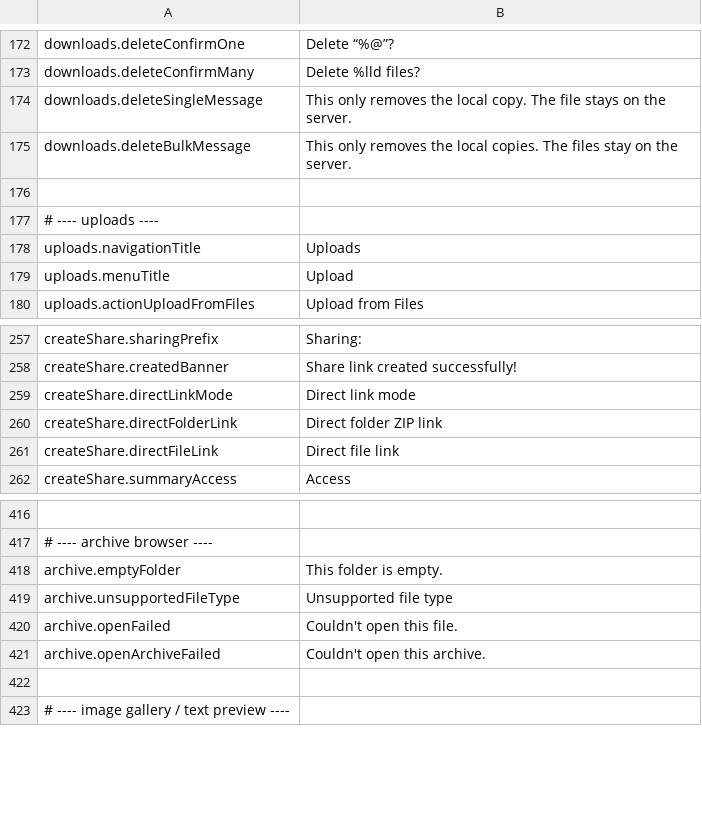
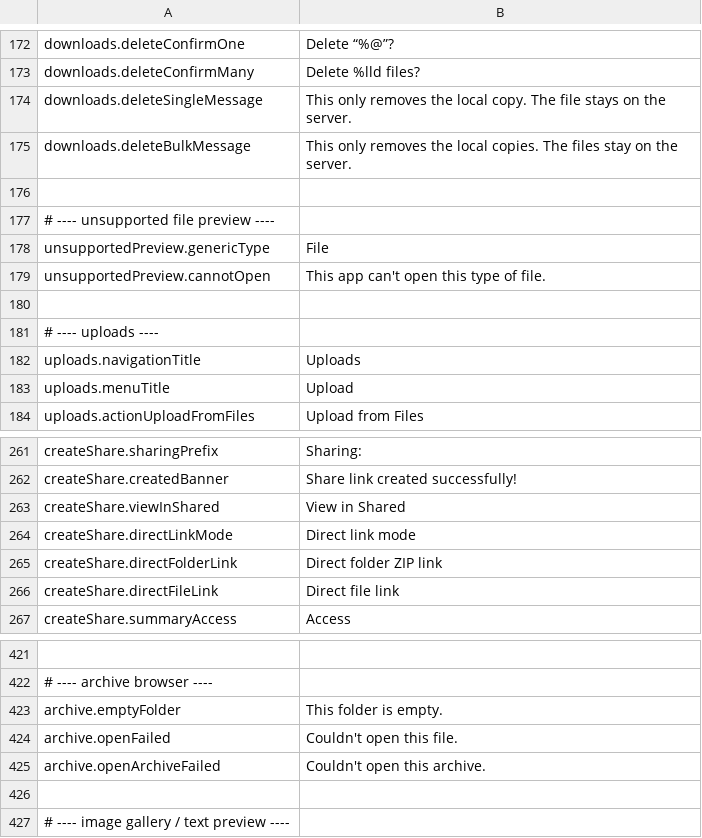
Before and after one commit to PhillipMaizza/NextExplorer-iOS, a TSV file: Packages/Localization/strings.tsv, drawn as a sheet; only a part is shown, gaps mark what is left out; removed rows and columns are numbered as before the commit, all else as after; the diff names each change by its address in the sheet, - before the commit and + after, or states it on an @@ line.

```diff
--- a/Packages/Localization/strings.tsv
+++ b/Packages/Localization/strings.tsv
+row 177: # ---- unsupported file preview ----
+row 178: unsupportedPreview.genericType | File
+row 179: unsupportedPreview.cannotOpen | This app can't open this type of file.
+row 180: (empty)
+row 263: createShare.viewInShared | View in Shared
-row 419: archive.unsupportedFileType | Unsupported file type
```
Also changed, not shown: 35 other files.
